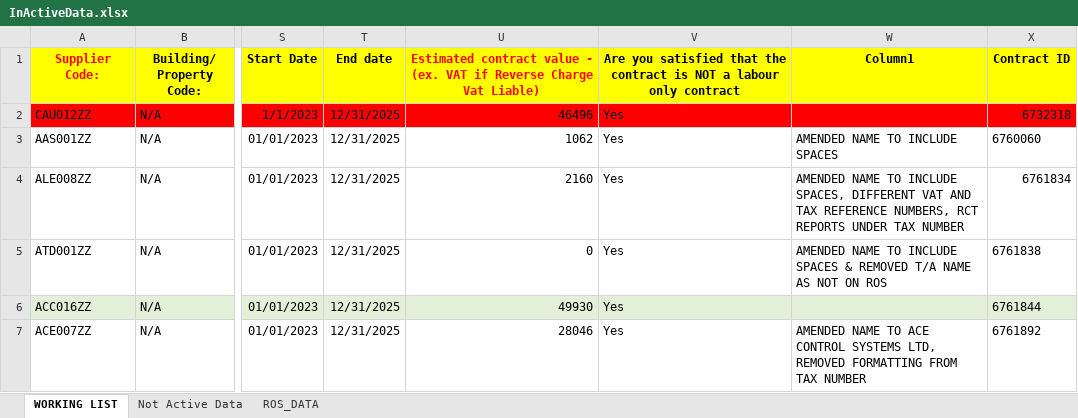
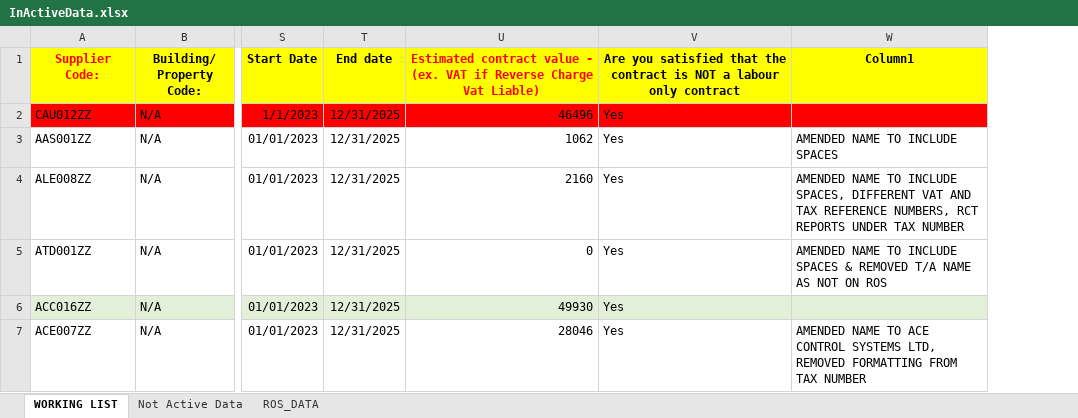
Before and after one commit to dhiaaabou/OPW-ROS, an Excel workbook: REVclientINFO/InActiveData.xlsx, sheet WORKING LIST, drawn as a sheet; only a part is shown, gaps mark what is left out; values as stored, in another font and other column widths than the file's, no borders; conditional formats not drawn; the diff names each change by its address in the sheet, - before the commit and + after, or states it on an @@ line.

```diff
--- a/REVclientINFO/InActiveData.xlsx (sheet WORKING LIST)
+++ b/REVclientINFO/InActiveData.xlsx (sheet WORKING LIST)
-column X (Contract ID), rows 2-7: 6732318 | 6760060 | 6761834 | 6761838 | 6761844 | 6761892
```
Also changed, not shown: sheet ROS_DATA, REVclientINFO/Contracts set up.xlsx, 1 other file.
